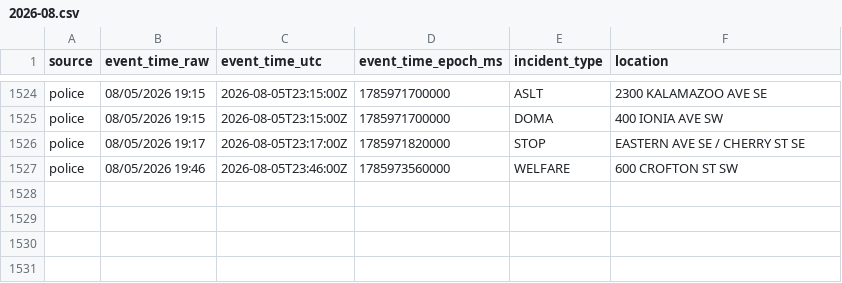
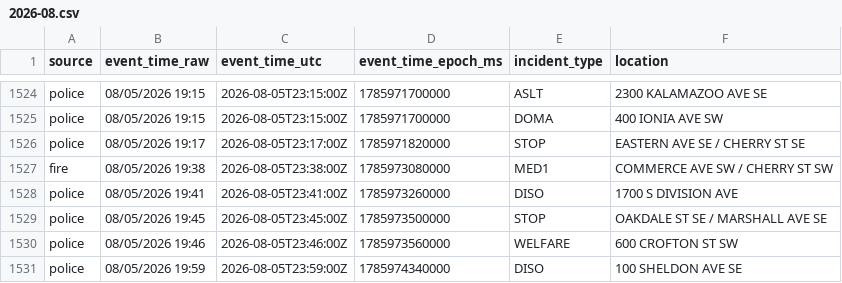
Before and after one commit to Cantica-Systems/west-michigan-dispatch, a CSV file: data/grcity/2026-08.csv, drawn as a sheet; only a part is shown, gaps mark what is left out.

```diff
--- a/data/grcity/2026-08.csv
+++ b/data/grcity/2026-08.csv
@@ -1526,2 +1526,6 @@ police,08/05/2026 19:15,2026-08-05T23:15:00Z,1785971700000,DOMA,400 IONIA AVE SW
 police,08/05/2026 19:17,2026-08-05T23:17:00Z,1785971820000,STOP,EASTERN AVE SE / CHERRY ST SE
+fire,08/05/2026 19:38,2026-08-05T23:38:00Z,1785973080000,MED1,COMMERCE AVE SW / CHERRY ST SW
+police,08/05/2026 19:41,2026-08-05T23:41:00Z,1785973260000,DISO,1700 S DIVISION AVE
+police,08/05/2026 19:45,2026-08-05T23:45:00Z,1785973500000,STOP,OAKDALE ST SE / MARSHALL AVE SE
 police,08/05/2026 19:46,2026-08-05T23:46:00Z,1785973560000,WELFARE,600 CROFTON ST SW
+police,08/05/2026 19:59,2026-08-05T23:59:00Z,1785974340000,DISO,100 SHELDON AVE SE
```
Also changed, not shown: 3 other files.
